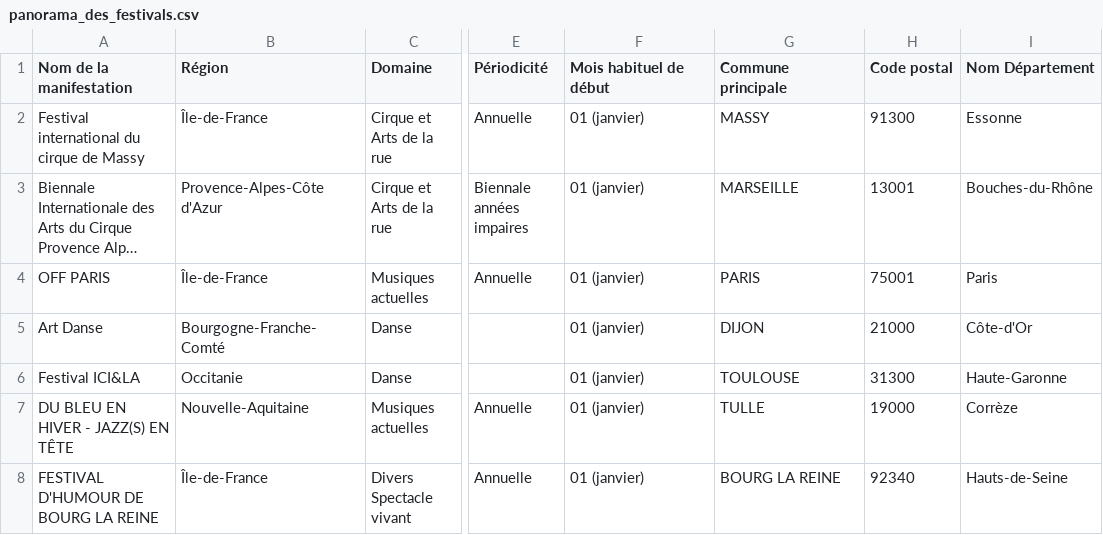
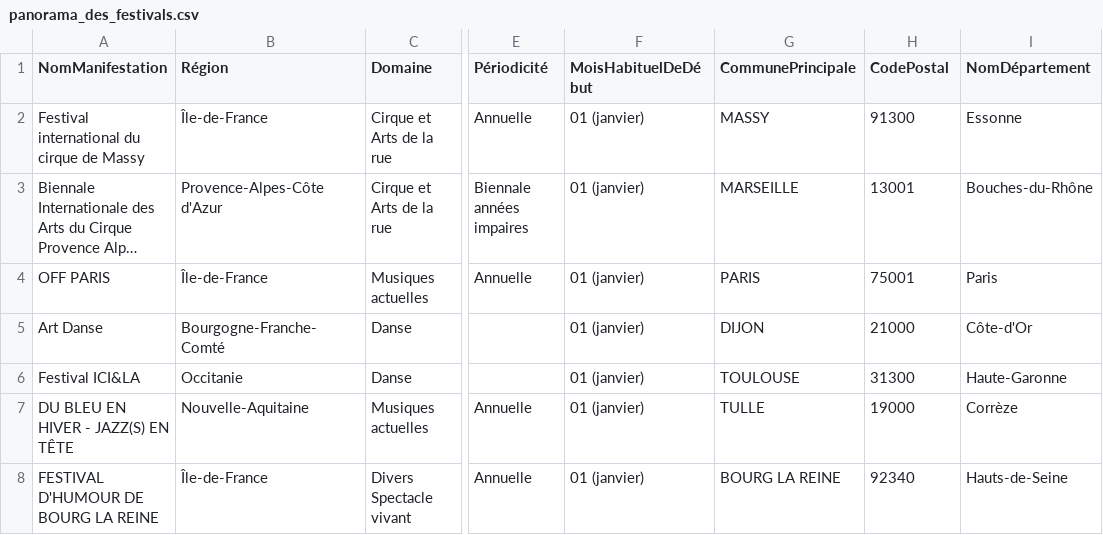
Before and after one commit to vlully/enseignement, a CSV file: panorama_des_festivals.csv, drawn as a sheet; only a part is shown, gaps mark what is left out; long unchanged cells end in …; the diff names each change by its address in the sheet, - before the commit and + after, or states it on an @@ line.

Commit message:
Update panorama_des_festivals.csv

```diff
--- a/panorama_des_festivals.csv
+++ b/panorama_des_festivals.csv
-A1: Nom de la manifestation
+A1: NomManifestation
-F1: Mois habituel de début
+F1: MoisHabituelDeDébut
-G1: Commune principale
+G1: CommunePrincipale
-H1: Code postal
+H1: CodePostal
-I1: Nom Département
+I1: NomDépartement
```
